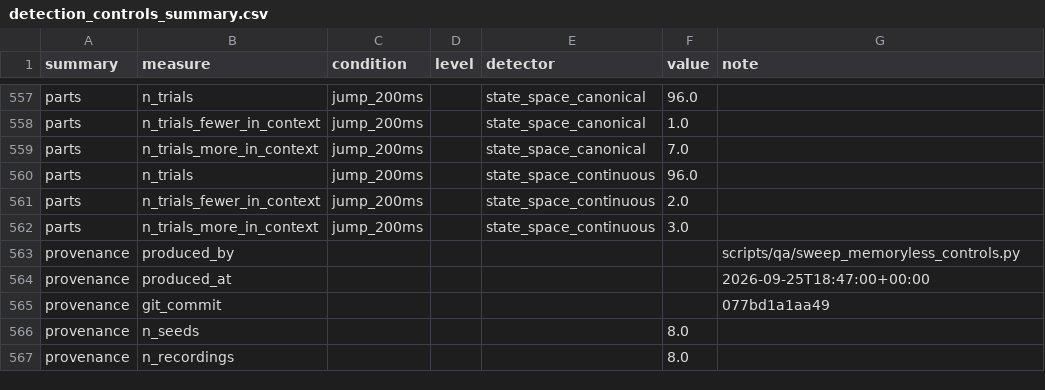
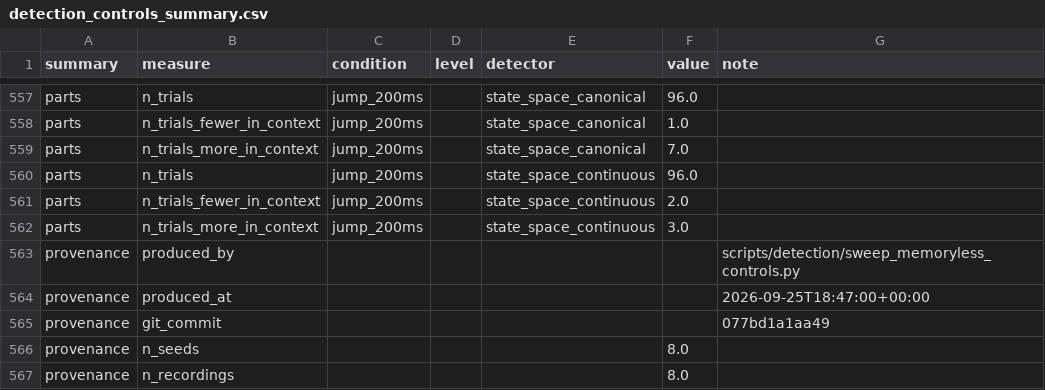
Before and after one commit to edeno/continuum-swr-replay, a CSV file: paper/reported/inputs/detection/detection_controls_summary.csv, drawn as a sheet; only a part is shown, gaps mark what is left out.

```diff
--- a/paper/reported/inputs/detection/detection_controls_summary.csv
+++ b/paper/reported/inputs/detection/detection_controls_summary.csv
@@ -562,3 +562,3 @@ parts,n_trials_fewer_in_context,jump_200ms,,state_space_continuous,2.0,
 parts,n_trials_more_in_context,jump_200ms,,state_space_continuous,3.0,
-provenance,produced_by,,,,,scripts/qa/sweep_memoryless_controls.py
+provenance,produced_by,,,,,scripts/detection/sweep_memoryless_controls.py
 provenance,produced_at,,,,,2026-09-25T18:47:00+00:00
```
Also changed, not shown: paper/reported/inputs/detection/detection_heldout_summary.csv, paper/reported/inputs/detection/detection_sweep_summary.csv, 1 other file.
